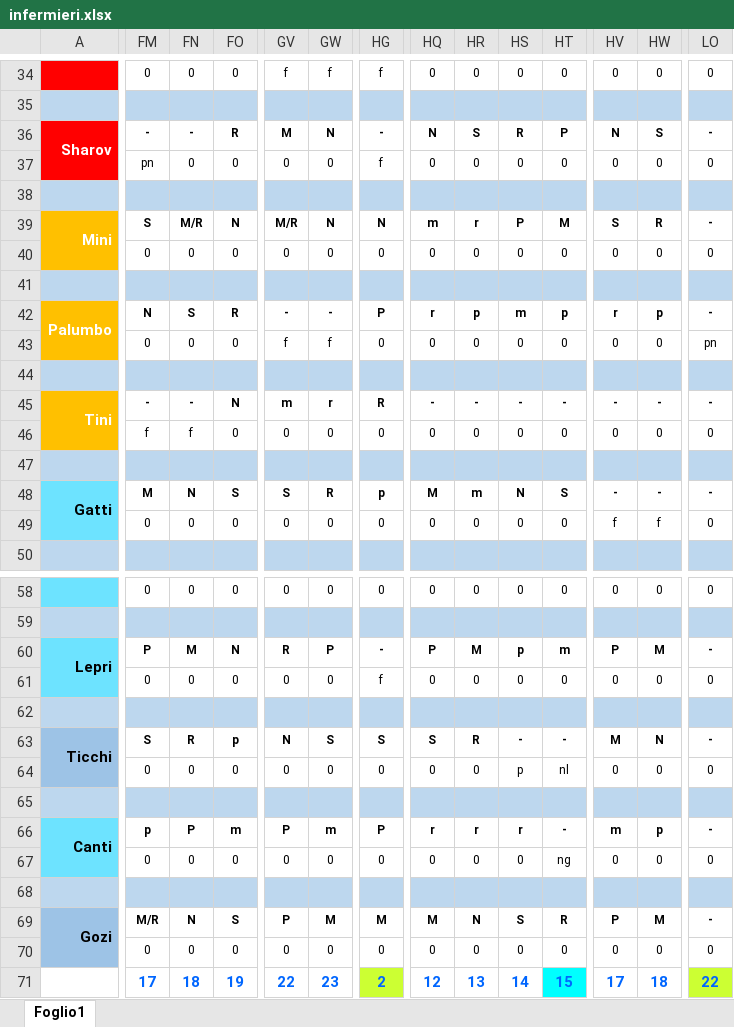
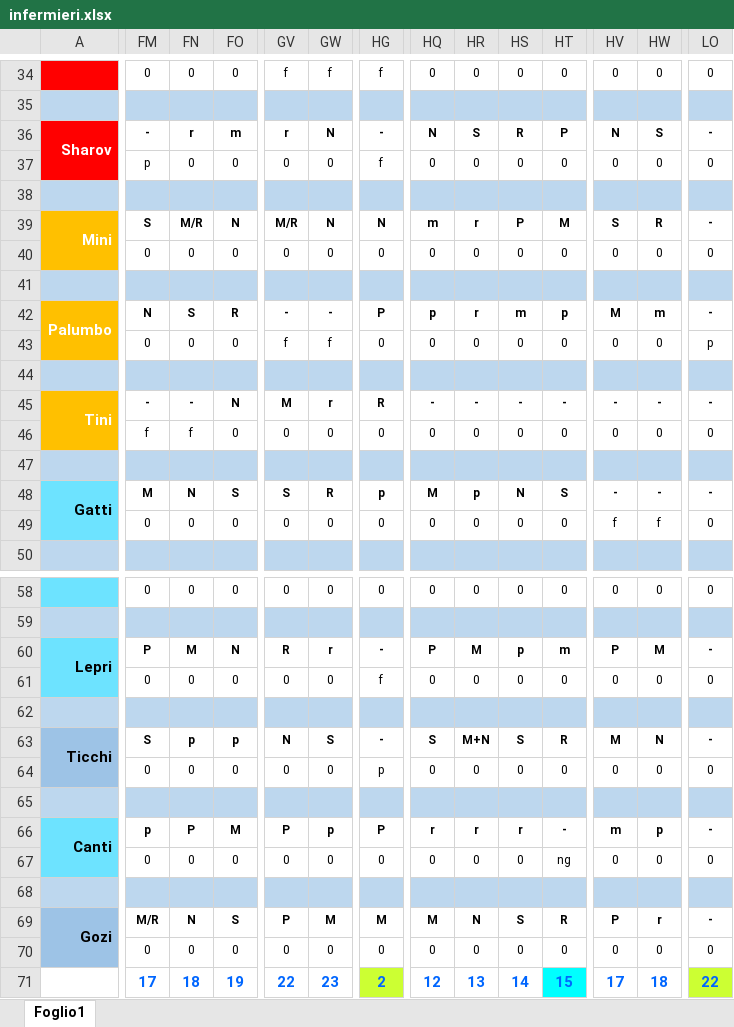
Before and after one commit to centrale118rsm-code/Turni-Infermieri-2026, an Excel workbook: infermieri.xlsx, sheet Foglio1, drawn as a sheet; only a part is shown, gaps mark what is left out; values as stored, in another font and other column widths than the file's, no borders; conditional formats not drawn; the diff covers the shown part only; the diff names each change by its address in the sheet, - before the commit and + after, or states it on an @@ line.

```diff
--- a/infermieri.xlsx (sheet Foglio1)
+++ b/infermieri.xlsx (sheet Foglio1)
-FN36: -
+FN36: r
-FO36: R
+FO36: m
-GV36: M
+GV36: r
-FM37: pn
+FM37: p
-HQ42: r
+HQ42: p
-HR42: p
+HR42: r
-HV42: r
+HV42: M
-HW42: p
+HW42: m
-LO43: pn
+LO43: p
-GV45: m
+GV45: M
-HR48: m
+HR48: p
-GW60: P
+GW60: r
-FN63: R
+FN63: p
-HG63: S
+HG63: -
-HR63: R
+HR63: M+N
-HS63: -
+HS63: S
-HT63: -
+HT63: R
-HG64: 0
+HG64: p
-HS64: p
+HS64: 0
-HT64: nl
+HT64: 0
-FO66: m
+FO66: M
-GW66: m
+GW66: p
-HW69: M
+HW69: r
```
Also changed, not shown: 41 edited cells elsewhere in this sheet.
